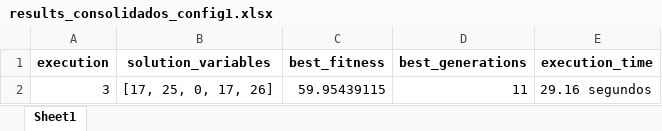
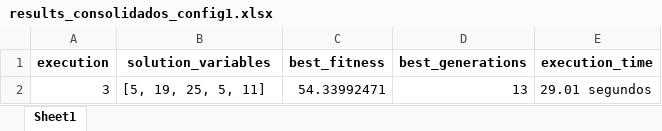
Before and after one commit to PedroVic12/Repopulation-With-Elite-Set, an Excel workbook: src/output/results_consolidados_config1.xlsx, sheet Sheet1, drawn as a sheet; values as stored, in another font and other column widths than the file's, no borders; the diff names each change by its address in the sheet, - before the commit and + after, or states it on an @@ line.

```diff
--- a/src/output/results_consolidados_config1.xlsx (sheet Sheet1)
+++ b/src/output/results_consolidados_config1.xlsx (sheet Sheet1)
-B2 (solution_variables): [17, 25, 0, 17, 26]
+B2 (solution_variables): [5, 19, 25, 5, 11]
-C2 (best_fitness): 59.95439115
+C2 (best_fitness): 54.33992471
-D2 (best_generations): 11
+D2 (best_generations): 13
-E2 (execution_time): 29.16 segundos
+E2 (execution_time): 29.01 segundos
```
Also changed, not shown: hash_table.xlsx, src/hash_table.xlsx, 11 other files.
